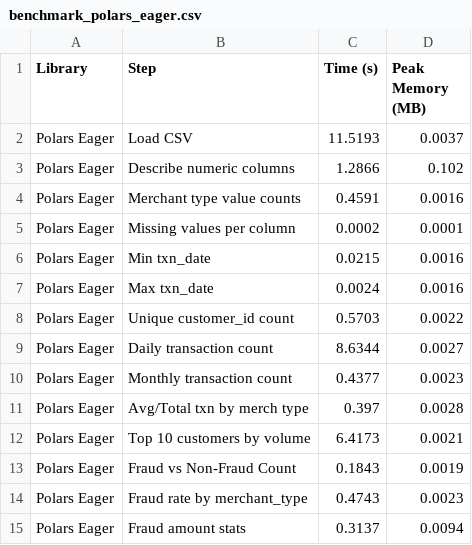
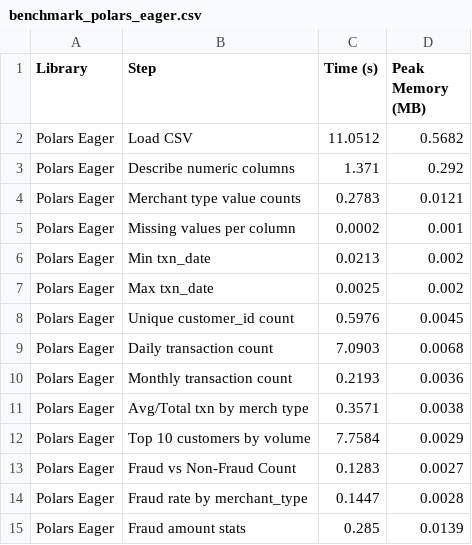
Before and after one commit to adolfomytr/polars_vs_pandas, a CSV file: benchmark_results/benchmark_polars_eager.csv, drawn as a sheet.

```diff
--- a/benchmark_results/benchmark_polars_eager.csv
+++ b/benchmark_results/benchmark_polars_eager.csv
@@ -1,15 +1,15 @@
 Library,Step,Time (s),Peak Memory (MB)
-Polars Eager,Load CSV,11.5193,0.0037
-Polars Eager,Describe numeric columns,1.2866,0.102
-Polars Eager,Merchant type value counts,0.4591,0.0016
-Polars Eager,Missing values per column,0.0002,0.0001
-Polars Eager,Min txn_date,0.0215,0.0016
-Polars Eager,Max txn_date,0.0024,0.0016
-Polars Eager,Unique customer_id count,0.5703,0.0022
-Polars Eager,Daily transaction count,8.6344,0.0027
-Polars Eager,Monthly transaction count,0.4377,0.0023
-Polars Eager,Avg/Total txn by merch type,0.397,0.0028
-Polars Eager,Top 10 customers by volume,6.4173,0.0021
-Polars Eager,Fraud vs Non-Fraud Count,0.1843,0.0019
-Polars Eager,Fraud rate by merchant_type,0.4743,0.0023
-Polars Eager,Fraud amount stats,0.3137,0.0094
+Polars Eager,Load CSV,11.0512,0.5682
+Polars Eager,Describe numeric columns,1.371,0.292
+Polars Eager,Merchant type value counts,0.2783,0.0121
+Polars Eager,Missing values per column,0.0002,0.001
+Polars Eager,Min txn_date,0.0213,0.002
+Polars Eager,Max txn_date,0.0025,0.002
+Polars Eager,Unique customer_id count,0.5976,0.0045
+Polars Eager,Daily transaction count,7.0903,0.0068
+Polars Eager,Monthly transaction count,0.2193,0.0036
+Polars Eager,Avg/Total txn by merch type,0.3571,0.0038
+Polars Eager,Top 10 customers by volume,7.7584,0.0029
+Polars Eager,Fraud vs Non-Fraud Count,0.1283,0.0027
+Polars Eager,Fraud rate by merchant_type,0.1447,0.0028
+Polars Eager,Fraud amount stats,0.285,0.0139
```
Also changed, not shown: benchmark_results/benchmark_pandas.csv, benchmark_results/benchmark_polars_lazy.csv.
